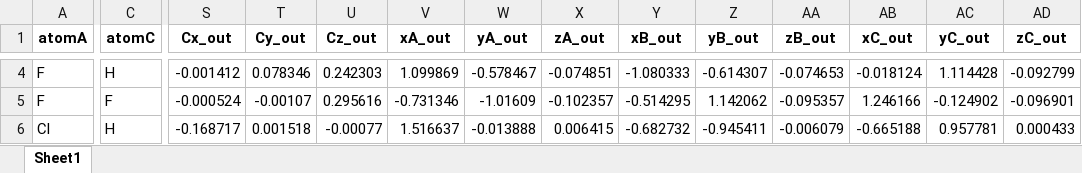
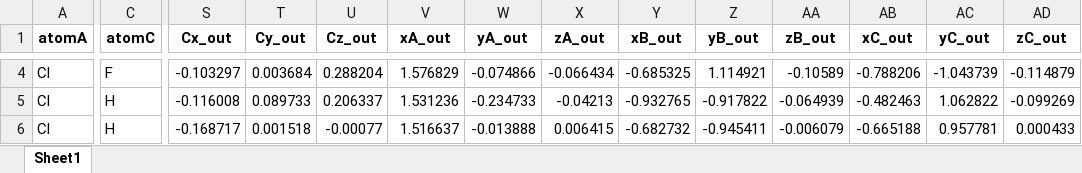
Before and after one commit to jacobdstates2020/CX3_radical_USRE_submission, an Excel workbook: dataframes/CX3_radical_dataframe_output.xlsx, sheet Sheet1, drawn as a sheet; only a part is shown, gaps mark what is left out; values as stored, in another font and other column widths than the file's, no borders; the diff covers the shown part only; the diff names each change by its address in the sheet, - before the commit and + after, or states it on an @@ line.

```diff
--- a/dataframes/CX3_radical_dataframe_output.xlsx (sheet Sheet1)
+++ b/dataframes/CX3_radical_dataframe_output.xlsx (sheet Sheet1)
-A4:A5 (atomA): F
+A4:A5 (atomA): Cl
-C4 (atomC): H
+C4 (atomC): F
-S4 (Cx_out): -0.001412
+S4 (Cx_out): -0.103297
-T4 (Cy_out): 0.078346
+T4 (Cy_out): 0.003684
-U4 (Cz_out): 0.242303
+U4 (Cz_out): 0.288204
-V4 (xA_out): 1.099869
+V4 (xA_out): 1.576829
-W4 (yA_out): -0.578467
+W4 (yA_out): -0.074866
-X4 (zA_out): -0.074851
+X4 (zA_out): -0.066434
-Y4 (xB_out): -1.080333
+Y4 (xB_out): -0.685325
-Z4 (yB_out): -0.614307
+Z4 (yB_out): 1.114921
-AA4 (zB_out): -0.074653
+AA4 (zB_out): -0.10589
-AB4 (xC_out): -0.018124
+AB4 (xC_out): -0.788206
-AC4 (yC_out): 1.114428
+AC4 (yC_out): -1.043739
-AD4 (zC_out): -0.092799
+AD4 (zC_out): -0.114879
-C5 (atomC): F
+C5 (atomC): H
-S5 (Cx_out): -0.000524
+S5 (Cx_out): -0.116008
-T5 (Cy_out): -0.00107
+T5 (Cy_out): 0.089733
-U5 (Cz_out): 0.295616
+U5 (Cz_out): 0.206337
-V5 (xA_out): -0.731346
+V5 (xA_out): 1.531236
-W5 (yA_out): -1.01609
+W5 (yA_out): -0.234733
-X5 (zA_out): -0.102357
+X5 (zA_out): -0.04213
-Y5 (xB_out): -0.514295
+Y5 (xB_out): -0.932765
-Z5 (yB_out): 1.142062
+Z5 (yB_out): -0.917822
-AA5 (zB_out): -0.095357
+AA5 (zB_out): -0.064939
-AB5 (xC_out): 1.246166
+AB5 (xC_out): -0.482463
-AC5 (yC_out): -0.124902
+AC5 (yC_out): 1.062822
-AD5 (zC_out): -0.096901
+AD5 (zC_out): -0.099269
```
Also changed, not shown: 86 edited cells elsewhere in this sheet, dataframes/CX3_radical_dataframe.xlsx, dataframes/CX3_radical_dataframe_input.xlsx, 2 other files.
